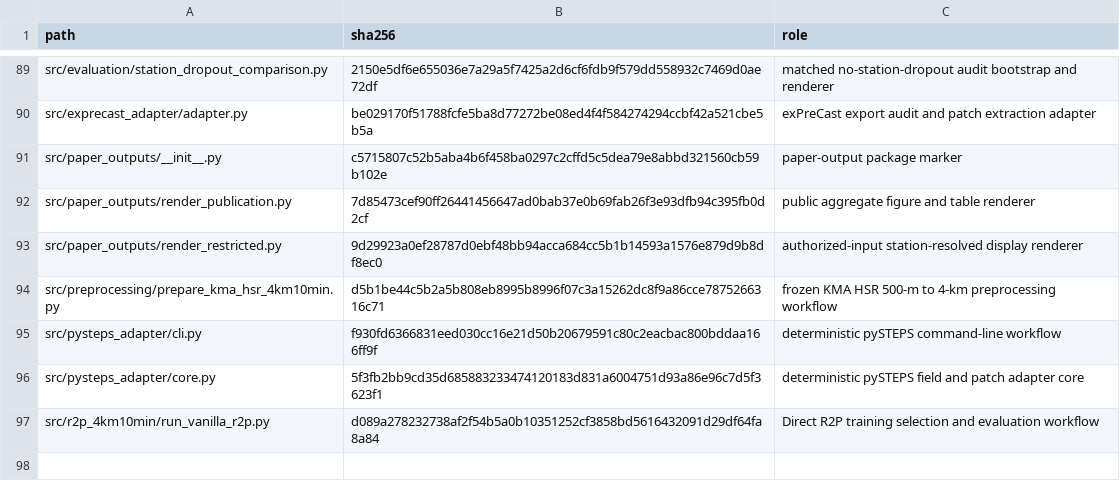
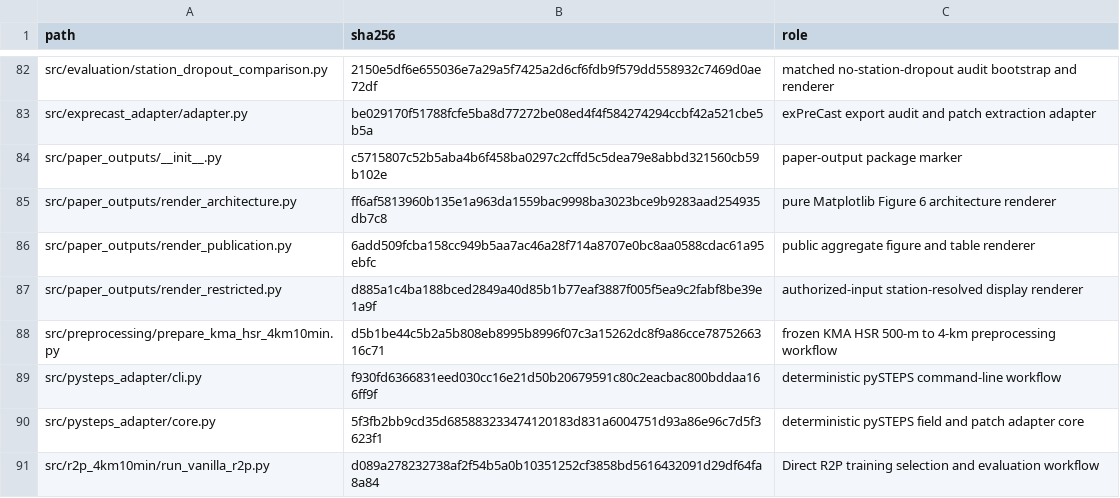
Before and after one commit to blackjjh21-afk/r2p-nowcasting, a CSV file: configs/artifact_manifest.csv, drawn as a sheet; only a part is shown, gaps mark what is left out; the diff covers the shown part only.

Commit message:
Use CSV-only figure reproduction and exclude author Office tooling

```diff
--- a/configs/artifact_manifest.csv
+++ b/configs/artifact_manifest.csv
@@ -91,4 +84,5 @@ src/exprecast_adapter/adapter.py,be029170f51788fcfe5ba8d77272be08ed4f4f584274294
 src/paper_outputs/__init__.py,c5715807c52b5aba4b6f458ba0297c2cffd5c5dea79e8abbd321560cb59b102e,paper-output package marker
-src/paper_outputs/render_publication.py,7d85473cef90ff26441456647ad0bab37e0b69fab26f3e93dfb94c395fb0d2cf,public aggregate figure and table renderer
-src/paper_outputs/render_restricted.py,9d29923a0ef28787d0ebf48bb94acca684cc5b1b14593a1576e879d9b8df8ec0,authorized-input station-resolved display renderer
+src/paper_outputs/render_architecture.py,ff6af5813960b135e1a963da1559bac9998ba3023bce9b9283aad254935db7c8,pure Matplotlib Figure 6 architecture renderer
+src/paper_outputs/render_publication.py,6add509fcba158cc949b5aa7ac46a28f714a8707e0bc8aa0588cdac61a95ebfc,public aggregate figure and table renderer
+src/paper_outputs/render_restricted.py,d885a1c4ba188bced2849a40d85b1b77eaf3887f005f5ea9c2fabf8be39e1a9f,authorized-input station-resolved display renderer
 src/preprocessing/prepare_kma_hsr_4km10min.py,d5b1be44c5b2a5b808eb8995b8996f07c3a15262dc8f9a86cce7875266316c71,frozen KMA HSR 500-m to 4-km preprocessing workflow
```
Also changed, not shown: 7 removed rows and 5 edited cells elsewhere in this file, 19 other files.
